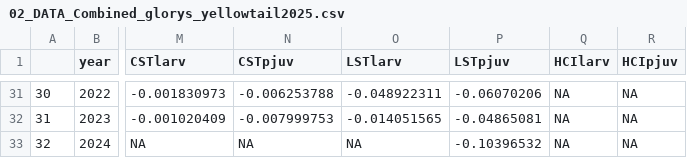
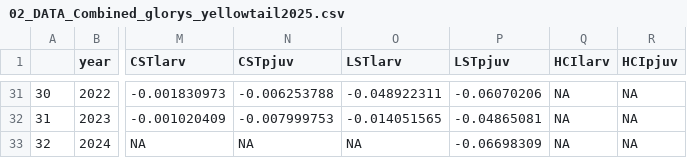
Before and after one commit to mfeddern/YellowtailNorth_EnvIndex, a CSV file: StockAssessmentIndex/data-yellowtail/02_DATA_Combined_glorys_yellowtail2025.csv, drawn as a sheet; only a part is shown, gaps mark what is left out; the diff names each change by its address in the sheet, - before the commit and + after, or states it on an @@ line.

```diff
--- a/StockAssessmentIndex/data-yellowtail/02_DATA_Combined_glorys_yellowtail2025.csv
+++ b/StockAssessmentIndex/data-yellowtail/02_DATA_Combined_glorys_yellowtail2025.csv
-P33 (LSTpjuv): -0.10396532
+P33 (LSTpjuv): -0.06698309
```
Also changed, not shown: 10 other files.
